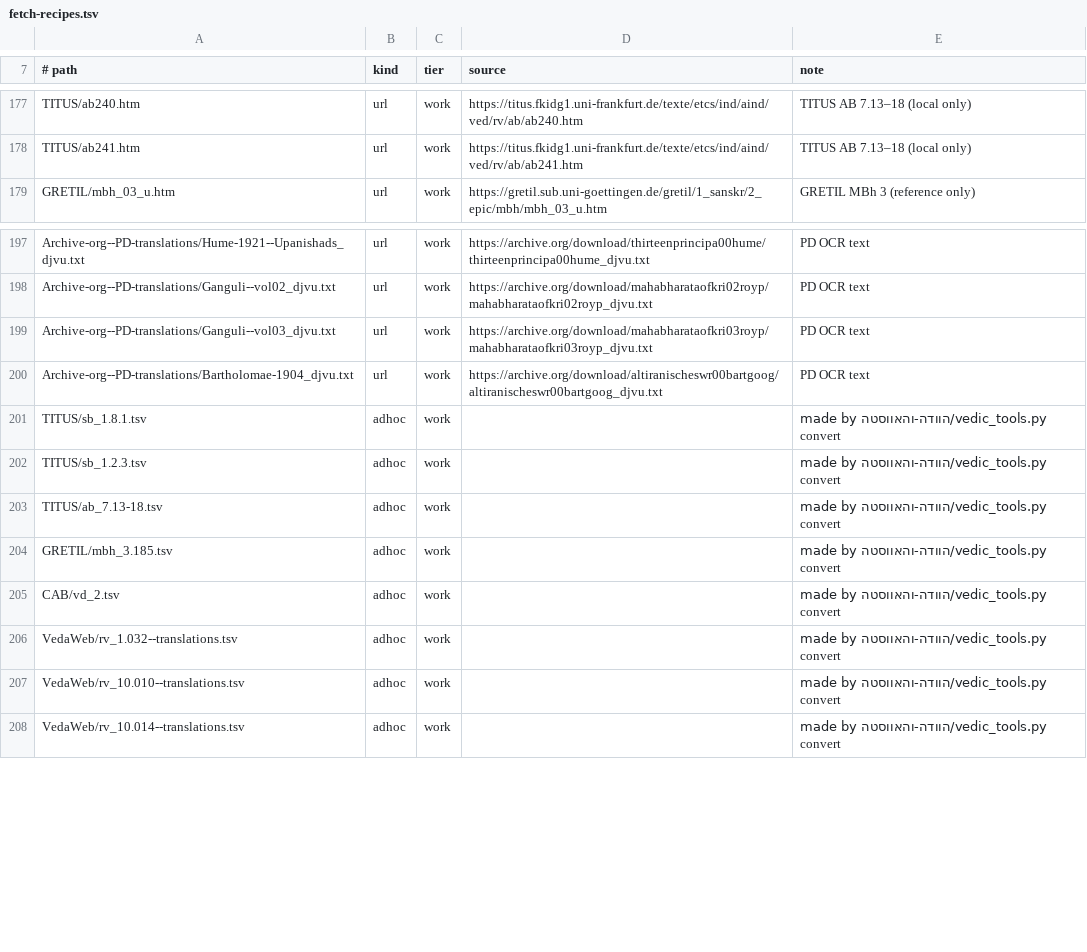
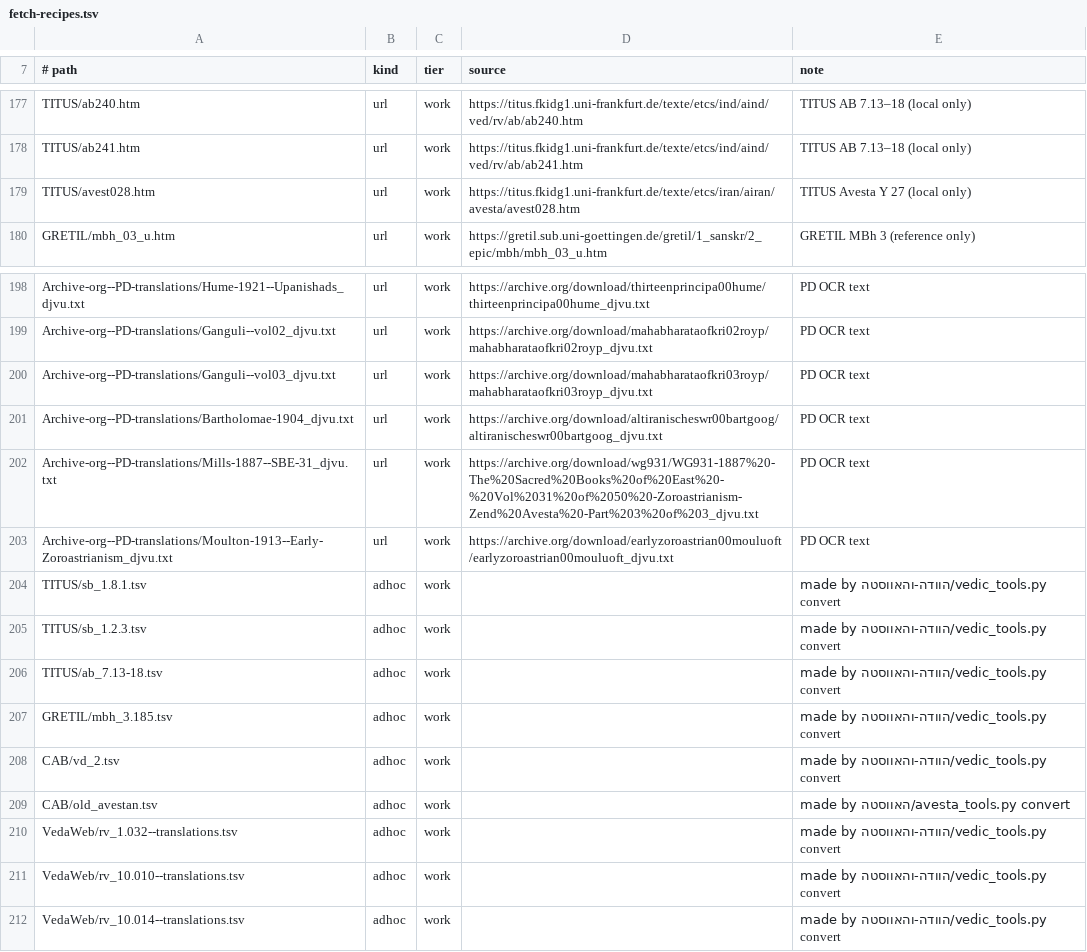
Before and after one commit to gilad-bendor/perush, a TSV file: שונות/תרגומי-טקסטים-קדומים/sources/fetch-recipes.tsv, drawn as a sheet; only a part is shown, gaps mark what is left out.

```diff
--- a/שונות/תרגומי-טקסטים-קדומים/sources/fetch-recipes.tsv
+++ b/שונות/תרגומי-טקסטים-קדומים/sources/fetch-recipes.tsv
@@ -178,2 +178,3 @@ TITUS/ab240.htm	url	work	https://titus.fkidg1.uni-frankfurt.de/texte/etcs/ind/ai
 TITUS/ab241.htm	url	work	https://titus.fkidg1.uni-frankfurt.de/texte/etcs/ind/aind/ved/rv/ab/ab241.htm	TITUS AB 7.13–18 (local only)
+TITUS/avest028.htm	url	work	https://titus.fkidg1.uni-frankfurt.de/texte/etcs/iran/airan/avesta/avest028.htm	TITUS Avesta Y 27 (local only)
 GRETIL/mbh_03_u.htm	url	work	https://gretil.sub.uni-goettingen.de/gretil/1_sanskr/2_epic/mbh/mbh_03_u.htm	GRETIL MBh 3 (reference only)
@@ -200,2 +201,4 @@ Archive-org--PD-translations/Ganguli--vol03_djvu.txt	url	work	https://archive.or
 Archive-org--PD-translations/Bartholomae-1904_djvu.txt	url	work	https://archive.org/download/altiranischeswr00bartgoog/altiranischeswr00bartgoog_djvu.txt	PD OCR text
+Archive-org--PD-translations/Mills-1887--SBE-31_djvu.txt	url	work	https://archive.org/download/wg931/WG931-1887%20-The%20Sacred%20Books%20of%20East%20-%20Vol%2031%20of%2050%20-Zoroastrianism-Zend%20Avesta%20-Part%203%20of%203_djvu.txt	PD OCR text
+Archive-org--PD-translations/Moulton-1913--Early-Zoroastrianism_djvu.txt	url	work	https://archive.org/download/earlyzoroastrian00mouluoft/earlyzoroastrian00mouluoft_djvu.txt	PD OCR text
 TITUS/sb_1.8.1.tsv	adhoc	work		made by הוודה-והאווסטה/vedic_tools.py convert
@@ -205,2 +208,3 @@ GRETIL/mbh_3.185.tsv	adhoc	work		made by הוודה-והאווסטה/vedic_tools
 CAB/vd_2.tsv	adhoc	work		made by הוודה-והאווסטה/vedic_tools.py convert
+CAB/old_avestan.tsv	adhoc	work		made by האווסטה/avesta_tools.py convert
 VedaWeb/rv_1.032--translations.tsv	adhoc	work		made by הוודה-והאווסטה/vedic_tools.py convert
```
Also changed, not shown: 10 other files.
